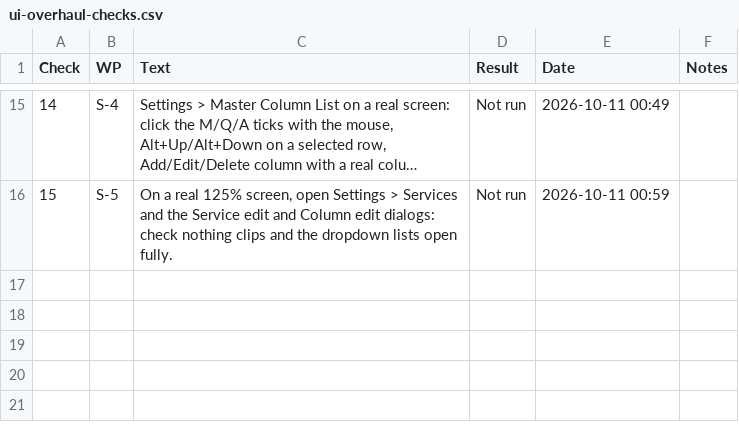
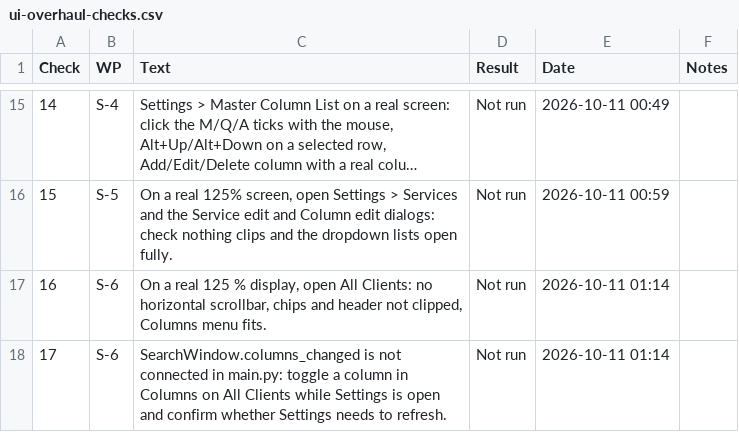
Before and after one commit to NexCardel/Project_Sera, a CSV file: Mockups/overhaul/ui-overhaul-checks.csv, drawn as a sheet; only a part is shown, gaps mark what is left out; long unchanged cells end in …; the diff names each change by its address in the sheet, - before the commit and + after, or states it on an @@ line.

```diff
--- a/Mockups/overhaul/ui-overhaul-checks.csv
+++ b/Mockups/overhaul/ui-overhaul-checks.csv
+row 17: 16 | S-6 | On a real 125 % display, open All Clients: no horizontal scrollbar, chips and header not clipped, Columns menu fits. | Not run | 2026-10-11 01:14
+row 18: 17 | S-6 | SearchWindow.columns_changed is not connected in main.py: toggle a column in Columns on All Clients while Settings is open and confirm whether Settings needs to refresh. | Not run | 2026-10-11 01:14
```
Also changed, not shown: Mockups/overhaul/ui-overhaul-decisions.csv, 8 other files.
